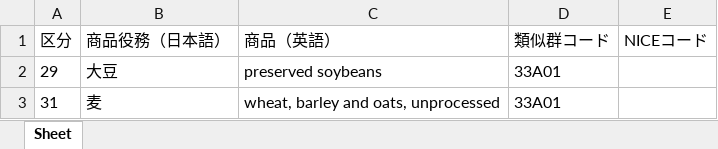
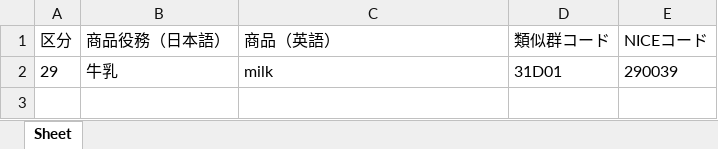
Before and after one commit to che-kimura/make_gs_list, an Excel workbook: media/Goods_Service_list.xlsx, sheet Sheet, drawn as a sheet; values as stored, in another font and other column widths than the file's, no borders; removed rows and columns are numbered as before the commit, all else as after; the diff names each change by its address in the sheet, - before the commit and + after, or states it on an @@ line.

```diff
--- a/media/Goods_Service_list.xlsx (sheet Sheet)
+++ b/media/Goods_Service_list.xlsx (sheet Sheet)
-row 2: 29 | 大豆 | preserved soybeans | 33A01
-row 3: 31 | 麦 | wheat, barley and oats, unprocessed | 33A01
+row 2: 29 | 牛乳 | milk | 31D01 | 290039
```
Also changed, not shown: 14 other files.
